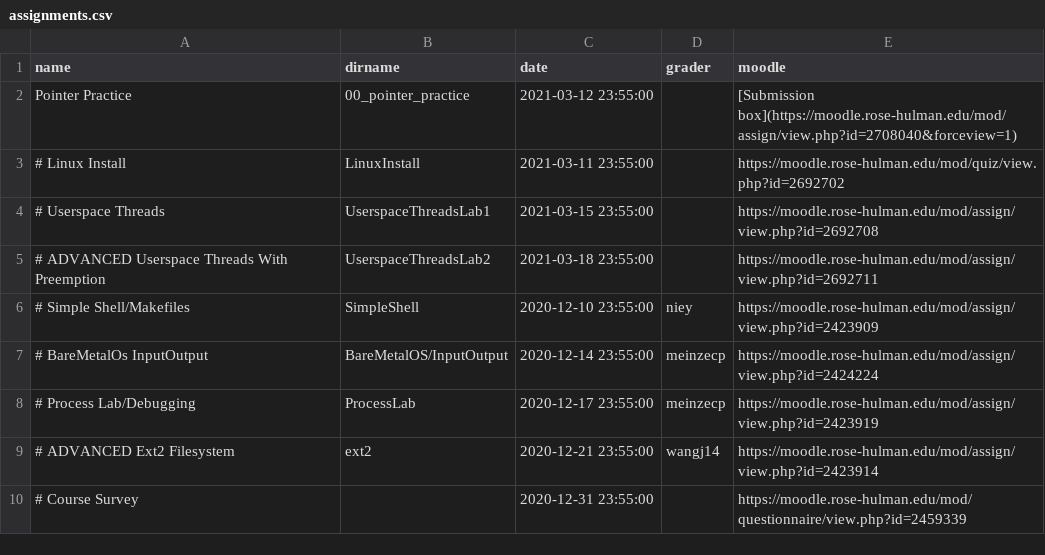
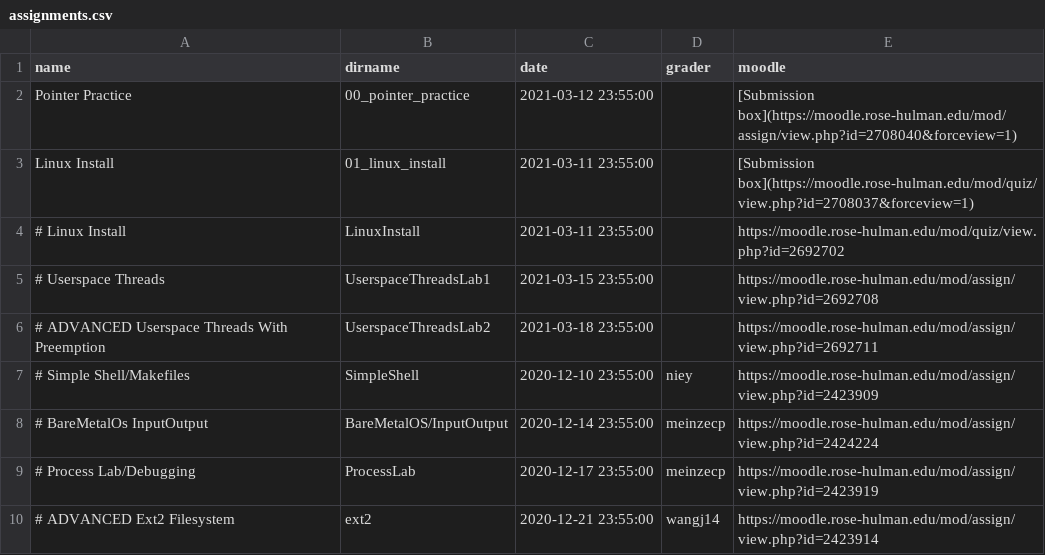
Before and after one commit to RHIT-CSSE/csse332, a CSV file: _data/assignments.csv, drawn as a sheet; only a part is shown; the shorter side is filled out with more unchanged rows; the diff names each change by its address in the sheet, - before the commit and + after, or states it on an @@ line.

Commit message:
added linux installation instructions

```diff
--- a/_data/assignments.csv
+++ b/_data/assignments.csv
+row 3: Linux Install | 01_linux_install | 2021-03-11 23:55:00 |  | [Submission box](https://moodle.rose-hulman.edu/mod/quiz/view.php?id=2708037&forceview=1)
```
Also changed, not shown: 6 other files.
